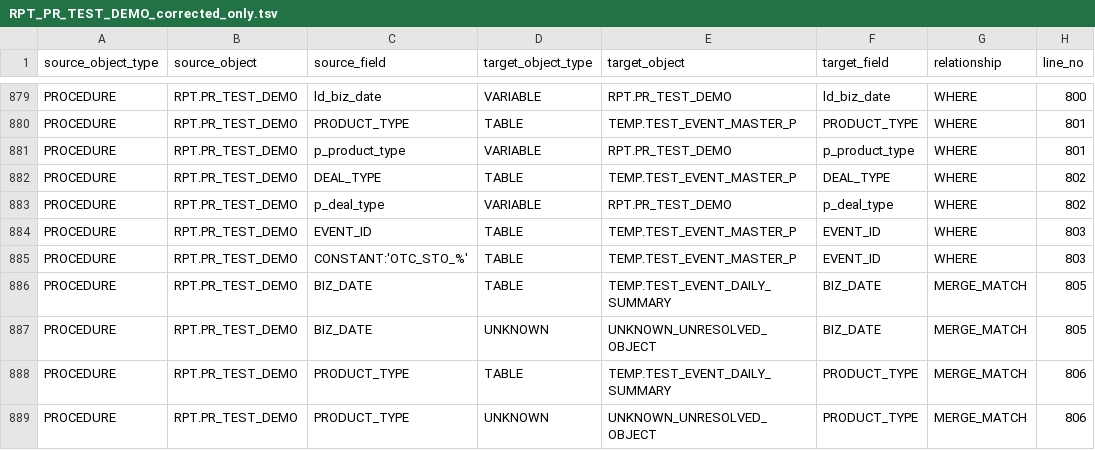
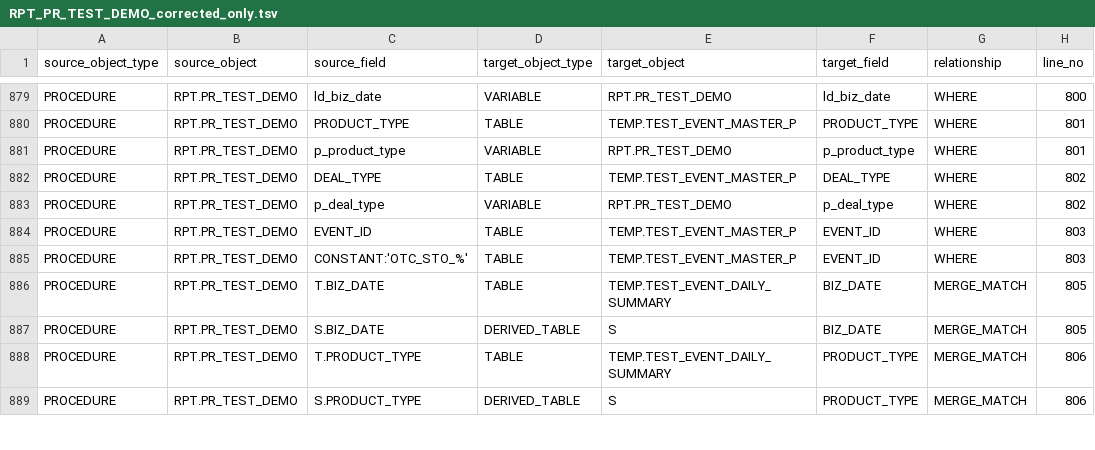
Before and after one commit to samsonsgq/db-relationship-extractor2, a TSV file: src/main/java/com/example/db2lineage/resources/sample_case/RPT_PR_TEST_DEMO_corrected_only.tsv, drawn as a sheet; only a part is shown, gaps mark what is left out; the diff covers the shown part only; the diff names each change by its address in the sheet, - before the commit and + after, or states it on an @@ line.

Commit message:
Update RPT_PR_TEST_DEMO_corrected_only.tsv
x

```diff
--- a/src/main/java/com/example/db2lineage/resources/sample_case/RPT_PR_TEST_DEMO_corrected_only.tsv
+++ b/src/main/java/com/example/db2lineage/resources/sample_case/RPT_PR_TEST_DEMO_corrected_only.tsv
-C886 (source_field): BIZ_DATE
+C886 (source_field): T.BIZ_DATE
-C887 (source_field): BIZ_DATE
+C887 (source_field): S.BIZ_DATE
-D887 (target_object_type): UNKNOWN
+D887 (target_object_type): DERIVED_TABLE
-E887 (target_object): UNKNOWN_UNRESOLVED_OBJECT
+E887 (target_object): S
-C888 (source_field): PRODUCT_TYPE
+C888 (source_field): T.PRODUCT_TYPE
-C889 (source_field): PRODUCT_TYPE
+C889 (source_field): S.PRODUCT_TYPE
-D889 (target_object_type): UNKNOWN
+D889 (target_object_type): DERIVED_TABLE
-E889 (target_object): UNKNOWN_UNRESOLVED_OBJECT
+E889 (target_object): S
```
Also changed, not shown: 14 edited cells elsewhere in this file.
